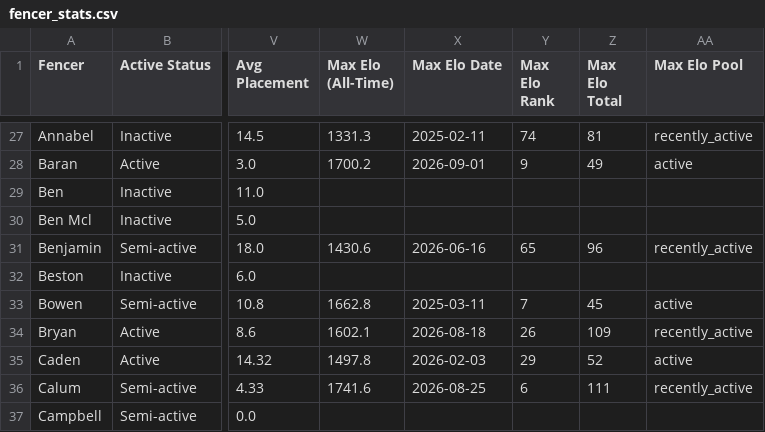
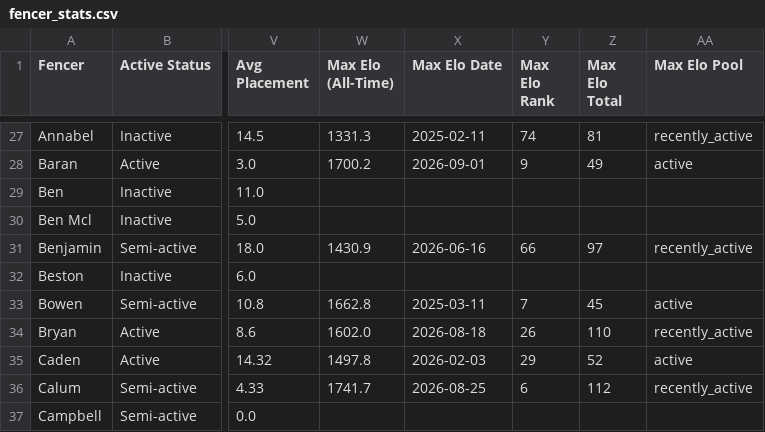
Before and after one commit to Alex3400/FencingTracker, a CSV file: docs/data/fencer_stats.csv, drawn as a sheet; only a part is shown, gaps mark what is left out; the diff covers the shown part only; the diff names each change by its address in the sheet, - before the commit and + after, or states it on an @@ line.

```diff
--- a/docs/data/fencer_stats.csv
+++ b/docs/data/fencer_stats.csv
-W31 (Max Elo (All-Time)): 1430.6
+W31 (Max Elo (All-Time)): 1430.9
-Y31 (Max Elo Rank): 65
+Y31 (Max Elo Rank): 66
-Z31 (Max Elo Total): 96
+Z31 (Max Elo Total): 97
-W34 (Max Elo (All-Time)): 1602.1
+W34 (Max Elo (All-Time)): 1602.0
-Z34 (Max Elo Total): 109
+Z34 (Max Elo Total): 110
-W36 (Max Elo (All-Time)): 1741.6
+W36 (Max Elo (All-Time)): 1741.7
-Z36 (Max Elo Total): 111
+Z36 (Max Elo Total): 112
```
Also changed, not shown: 2 added rows, 1 removed row and 39 edited cells elsewhere in this file, docs/data/head_to_head_stats.csv, src/outputs/elo_fencer_timeline.csv, 18 other files.
